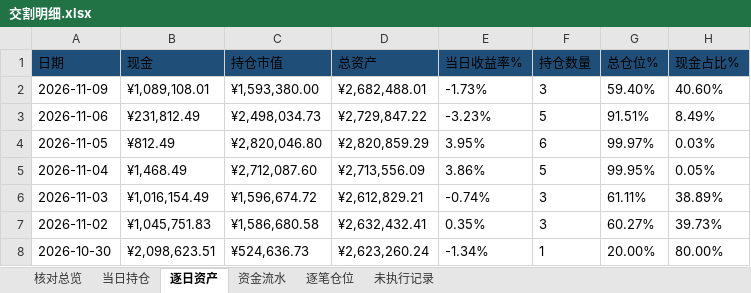
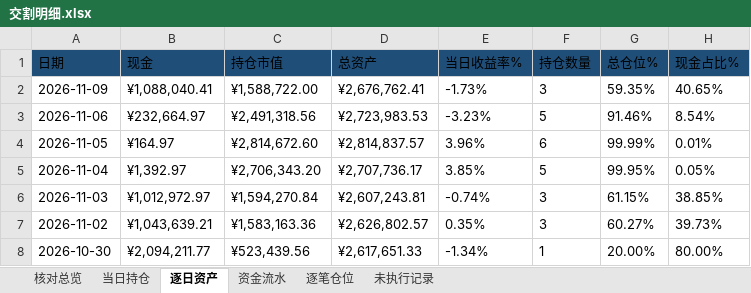
Before and after one commit to nancybhc/ma-cycle3-backtest, an Excel workbook: downloads/交割明细.xlsx, sheet 逐日资产, drawn as a sheet; only a part is shown; values as stored, in another font and other column widths than the file's, no borders; the diff covers the shown part only; the diff names each change by its address in the sheet, - before the commit and + after, or states it on an @@ line.

```diff
--- a/downloads/交割明细.xlsx (sheet 逐日资产)
+++ b/downloads/交割明细.xlsx (sheet 逐日资产)
-B2 (现金): ¥1,089,108.01
+B2 (现金): ¥1,088,040.41
-C2 (持仓市值): ¥1,593,380.00
+C2 (持仓市值): ¥1,588,722.00
-D2 (总资产): ¥2,682,488.01
+D2 (总资产): ¥2,676,762.41
-G2 (总仓位%): 59.40%
+G2 (总仓位%): 59.35%
-H2 (现金占比%): 40.60%
+H2 (现金占比%): 40.65%
-B3 (现金): ¥231,812.49
+B3 (现金): ¥232,664.97
-C3 (持仓市值): ¥2,498,034.73
+C3 (持仓市值): ¥2,491,318.56
-D3 (总资产): ¥2,729,847.22
+D3 (总资产): ¥2,723,983.53
-G3 (总仓位%): 91.51%
+G3 (总仓位%): 91.46%
-H3 (现金占比%): 8.49%
+H3 (现金占比%): 8.54%
-B4 (现金): ¥812.49
+B4 (现金): ¥164.97
-C4 (持仓市值): ¥2,820,046.80
+C4 (持仓市值): ¥2,814,672.60
-D4 (总资产): ¥2,820,859.29
+D4 (总资产): ¥2,814,837.57
-E4 (当日收益率%): 3.95%
+E4 (当日收益率%): 3.96%
-G4 (总仓位%): 99.97%
+G4 (总仓位%): 99.99%
-H4 (现金占比%): 0.03%
+H4 (现金占比%): 0.01%
-B5 (现金): ¥1,468.49
+B5 (现金): ¥1,392.97
-C5 (持仓市值): ¥2,712,087.60
+C5 (持仓市值): ¥2,706,343.20
-D5 (总资产): ¥2,713,556.09
+D5 (总资产): ¥2,707,736.17
-E5 (当日收益率%): 3.86%
+E5 (当日收益率%): 3.85%
-B6 (现金): ¥1,016,154.49
+B6 (现金): ¥1,012,972.97
-C6 (持仓市值): ¥1,596,674.72
+C6 (持仓市值): ¥1,594,270.84
-D6 (总资产): ¥2,612,829.21
+D6 (总资产): ¥2,607,243.81
-G6 (总仓位%): 61.11%
+G6 (总仓位%): 61.15%
-H6 (现金占比%): 38.89%
+H6 (现金占比%): 38.85%
-B7 (现金): ¥1,045,751.83
+B7 (现金): ¥1,043,639.21
-C7 (持仓市值): ¥1,586,680.58
+C7 (持仓市值): ¥1,583,163.36
-D7 (总资产): ¥2,632,432.41
+D7 (总资产): ¥2,626,802.57
-B8 (现金): ¥2,098,623.51
+B8 (现金): ¥2,094,211.77
-C8 (持仓市值): ¥524,636.73
+C8 (持仓市值): ¥523,439.56
-D8 (总资产): ¥2,623,260.24
+D8 (总资产): ¥2,617,651.33
```
Also changed, not shown: 821 edited cells elsewhere in this sheet, sheet 资金流水, sheet 逐笔仓位, sheet 未执行记录, sheet 当日持仓, sheet 核对总览, 3 other files.
